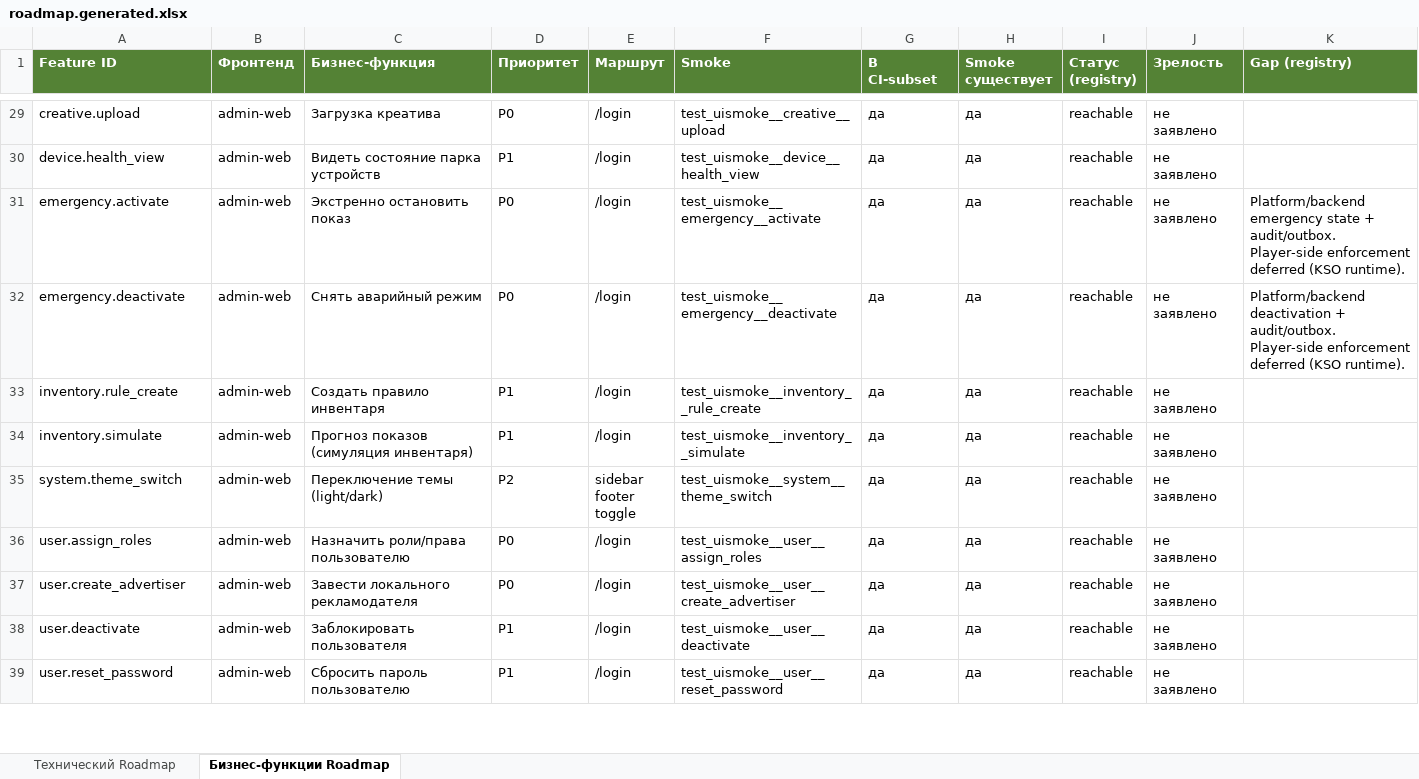
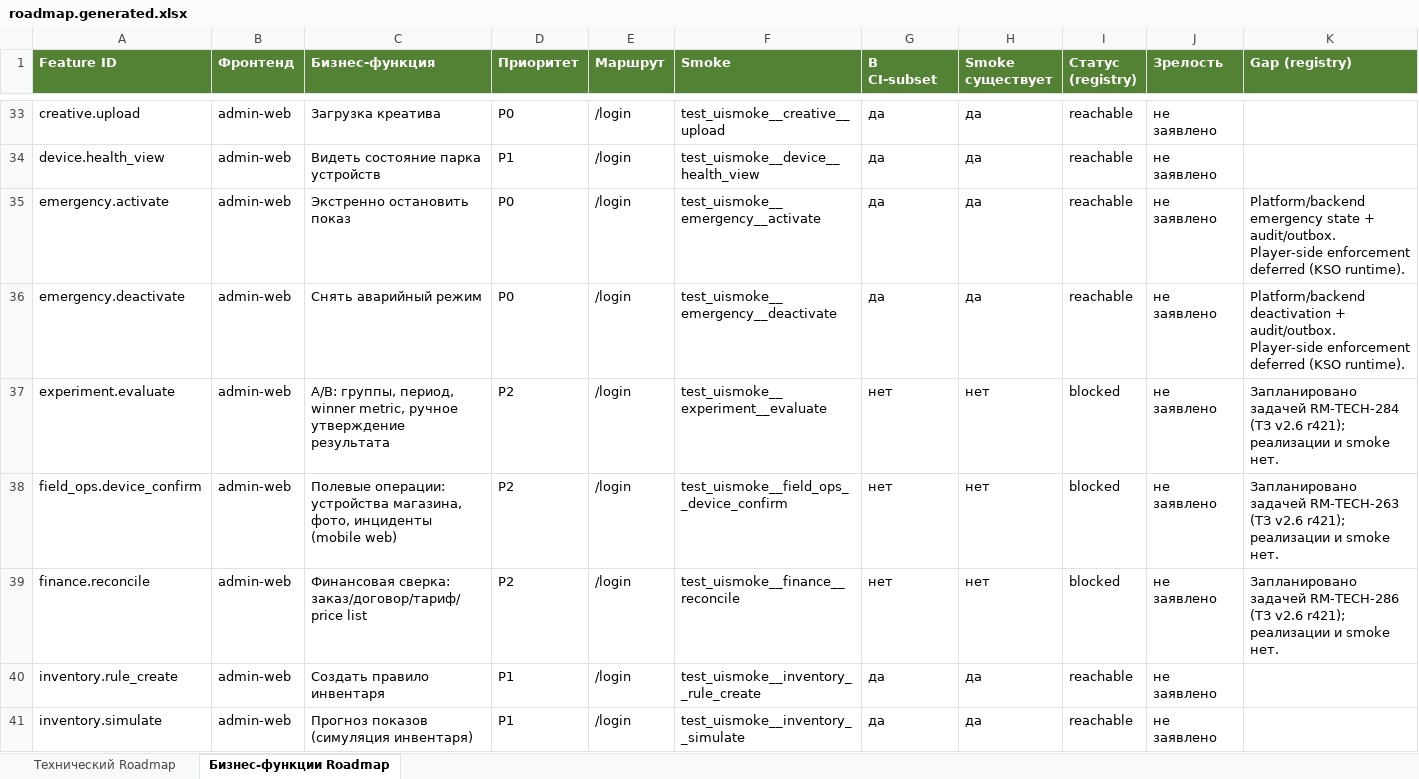
Before and after one commit to santanas-dev/retail-media-platform-enterprise, an Excel workbook: docs/product/generated/roadmap.generated.xlsx, sheet Бизнес-функции Roadmap, drawn as a sheet; only a part is shown, gaps mark what is left out; the shorter side is filled out with more unchanged rows; values as stored, in another font and other column widths than the file's, no borders; rows hold the shown columns only; the diff covers the shown part only; the diff names each change by its address in the sheet, - before the commit and + after, or states it on an @@ line.

```diff
--- a/docs/product/generated/roadmap.generated.xlsx (sheet Бизнес-функции Roadmap)
+++ b/docs/product/generated/roadmap.generated.xlsx (sheet Бизнес-функции Roadmap)
+row 37: experiment.evaluate | admin-web | A/B: группы, период, winner metric, ручное утверждение результата | P2 | /login | test_uismoke__experiment__evaluate | нет | нет | blocked | не заявлено | Запланировано задачей RM-TECH-284 (ТЗ v2.6 r421); реализации и smoke нет.
+row 38: field_ops.device_confirm | admin-web | Полевые операции: устройства магазина, фото, инциденты (mobile web) | P2 | /login | test_uismoke__field_ops__device_confirm | нет | нет | blocked | не заявлено | Запланировано задачей RM-TECH-263 (ТЗ v2.6 r421); реализации и smoke нет.
+row 39: finance.reconcile | admin-web | Финансовая сверка: заказ/договор/тариф/price list | P2 | /login | test_uismoke__finance__reconcile | нет | нет | blocked | не заявлено | Запланировано задачей RM-TECH-286 (ТЗ v2.6 r421); реализации и smoke нет.
```
Also changed, not shown: 12 added rows and 4 edited cells elsewhere in this sheet, sheet Технический Roadmap, 17 other files.
